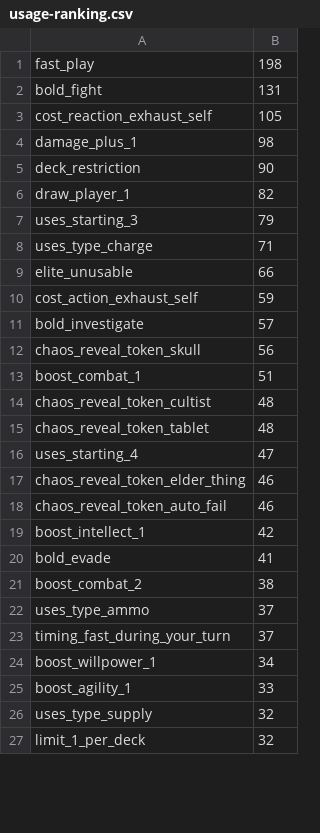
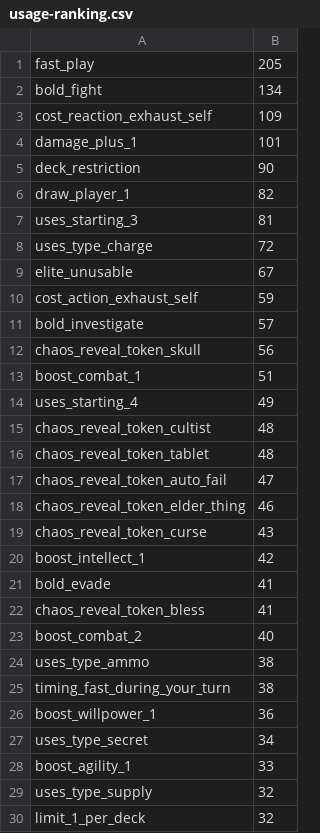
Before and after one commit to 5argon/arkham-tags, a CSV file: json/statistics/usage-ranking.csv, drawn as a sheet; only a part is shown; the diff covers the shown part only.

```diff
--- a/json/statistics/usage-ranking.csv
+++ b/json/statistics/usage-ranking.csv
@@ -1,10 +1,10 @@
-fast_play, 198
-bold_fight, 131
-cost_reaction_exhaust_self, 105
-damage_plus_1, 98
+fast_play, 205
+bold_fight, 134
+cost_reaction_exhaust_self, 109
+damage_plus_1, 101
 deck_restriction, 90
 draw_player_1, 82
-uses_starting_3, 79
-uses_type_charge, 71
-elite_unusable, 66
+uses_starting_3, 81
+uses_type_charge, 72
+elite_unusable, 67
 cost_action_exhaust_self, 59
@@ -13,13 +13,16 @@ chaos_reveal_token_skull, 56
 boost_combat_1, 51
+uses_starting_4, 49
 chaos_reveal_token_cultist, 48
 chaos_reveal_token_tablet, 48
-uses_starting_4, 47
+chaos_reveal_token_auto_fail, 47
 chaos_reveal_token_elder_thing, 46
-chaos_reveal_token_auto_fail, 46
+chaos_reveal_token_curse, 43
 boost_intellect_1, 42
 bold_evade, 41
-boost_combat_2, 38
-uses_type_ammo, 37
-timing_fast_during_your_turn, 37
-boost_willpower_1, 34
+chaos_reveal_token_bless, 41
+boost_combat_2, 40
+uses_type_ammo, 38
+timing_fast_during_your_turn, 38
+boost_willpower_1, 36
+uses_type_secret, 34
 boost_agility_1, 33
```
Also changed, not shown: 6 added rows, 12 removed rows, 15 moved rows and 12 edited cells elsewhere in this file, 14 other files.
